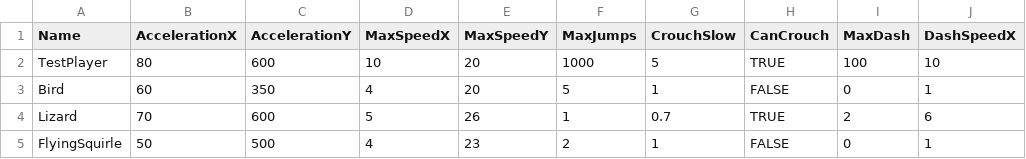
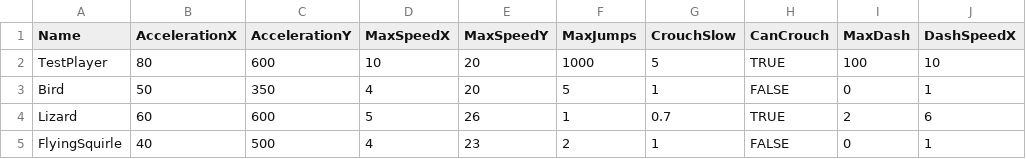
Before and after one commit to werignac/Environmental-Shenanigans, a CSV file: Data/PlayerData.csv, drawn as a sheet; only a part is shown; the diff names each change by its address in the sheet, - before the commit and + after, or states it on an @@ line.

Commit message:
Update PlayerData.csv
LessenedAcceleration, to decrease camera jitter.

```diff
--- a/Data/PlayerData.csv
+++ b/Data/PlayerData.csv
-B3 (AccelerationX): 60
+B3 (AccelerationX): 50
-B4 (AccelerationX): 70
+B4 (AccelerationX): 60
-B5 (AccelerationX): 50
+B5 (AccelerationX): 40
```
